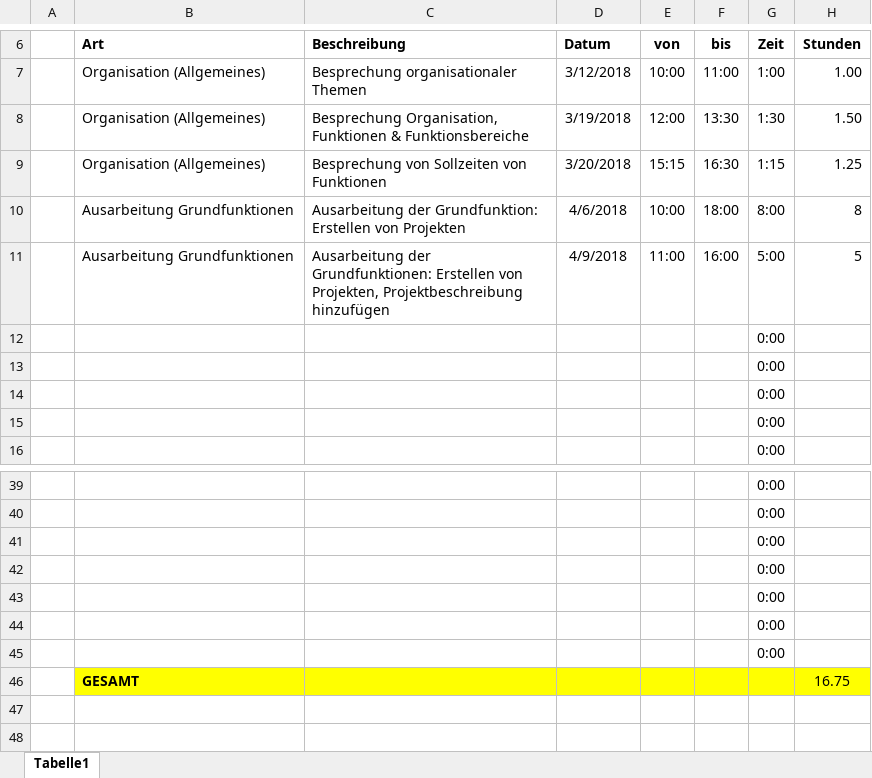
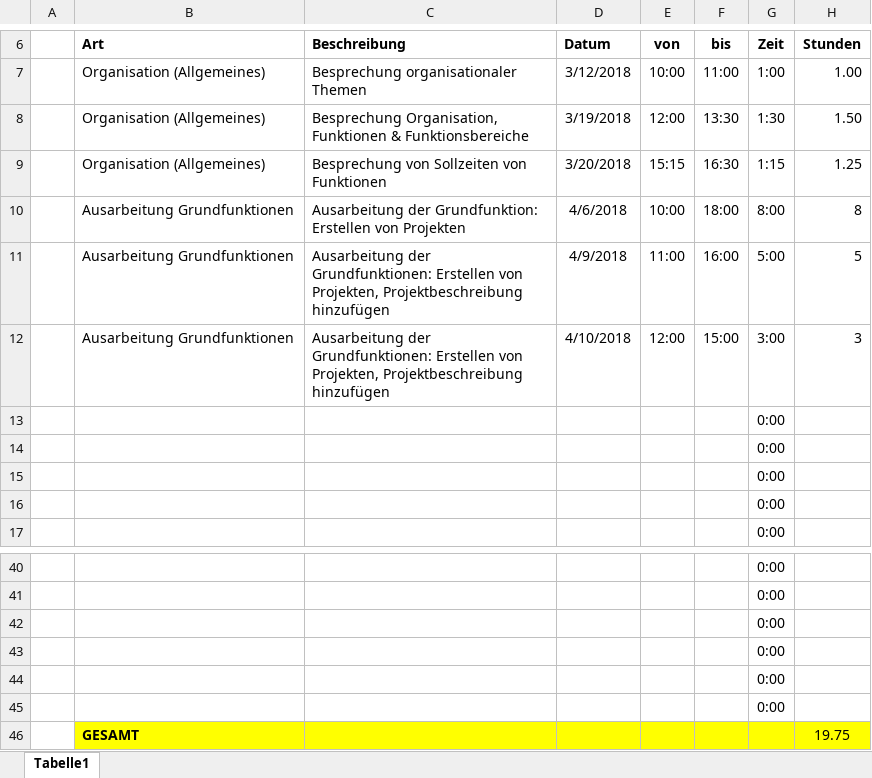
Before and after one commit to ateuchtmann/259035_SoftEngPR, an Excel workbook: Dokumente/Zeiterfassung/Zeiterfassung_Dusanic.xlsx, sheet Tabelle1, drawn as a sheet; only a part is shown, gaps mark what is left out; values as stored, in another font and other column widths than the file's, no borders; table styles not drawn; removed rows and columns are numbered as before the commit, all else as after; the diff names each change by its address in the sheet, - before the commit and + after, or states it on an @@ line.

```diff
--- a/Dokumente/Zeiterfassung/Zeiterfassung_Dusanic.xlsx (sheet Tabelle1)
+++ b/Dokumente/Zeiterfassung/Zeiterfassung_Dusanic.xlsx (sheet Tabelle1)
+row 12:  | Ausarbeitung Grundfunktionen | Ausarbeitung der Grundfunktionen: Erstellen von Projekten, Projektbeschreibung hinzufügen | 4/10/2018 | 12:00 | 15:00 | 3:00 | 3
-row 45:  |  |  |  |  |  | 0:00
-H46 (Stunden): 16.75
+H46 (Stunden): 19.75
```
Also changed, not shown: formulas that keep their value, Dokumente/Zeiterfassung/Zeiterfassung_Tomic.xlsx, 1 other file.
